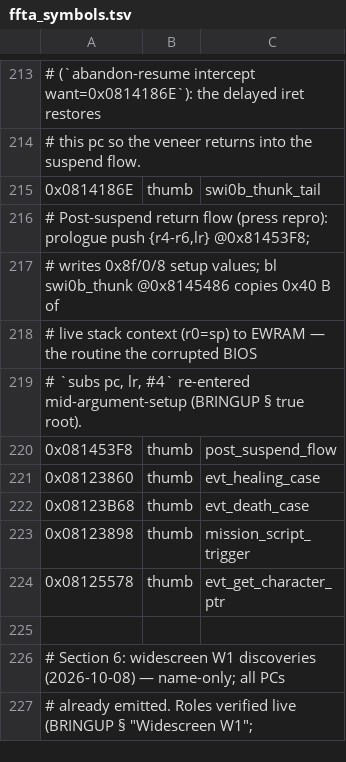
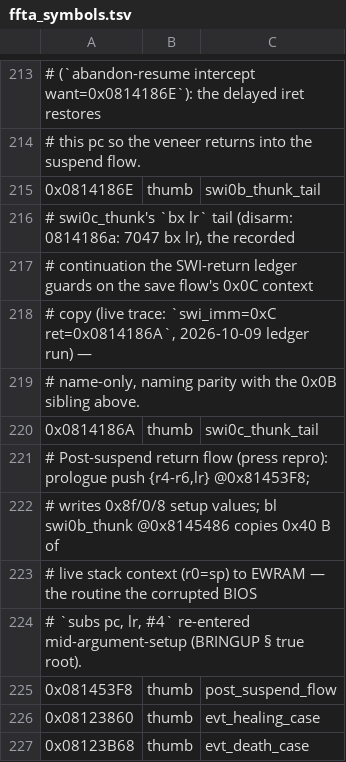
Before and after one commit to james2doyle/ffta-recomp, a TSV file: symbols/ffta_symbols.tsv, drawn as a sheet; only a part is shown, gaps mark what is left out; the shorter side is filled out with more unchanged rows.

Commit message:
symbols: swi0c_thunk_tail (0x0814186A) — the 0x0C veneer's bx lr continuation
Live in this session's SWI trace (swi_imm=0xC ret=0x0814186A — the save
flow's context copy) and the recorded continuation the SWI-return ledger
guards; disarm-verified (0814186a: 7047 bx lr). Name-only, parity with the
0x0B sibling (swi0b_thunk_tail). cycle.py PASS (attract byte-identical);
full check.py ALL PASS 13/13; dispatch entry present.

```diff
--- a/symbols/ffta_symbols.tsv
+++ b/symbols/ffta_symbols.tsv
@@ -215,2 +215,7 @@
 0x0814186E	thumb	swi0b_thunk_tail
+# swi0c_thunk's `bx lr` tail (disarm: 0814186a: 7047 bx lr), the recorded
+# continuation the SWI-return ledger guards on the save flow's 0x0C context
+# copy (live trace: `swi_imm=0xC ret=0x0814186A`, 2026-10-09 ledger run) —
+# name-only, naming parity with the 0x0B sibling above.
+0x0814186A	thumb	swi0c_thunk_tail
 # Post-suspend return flow (press repro): prologue push {r4-r6,lr} @0x81453F8;
```
